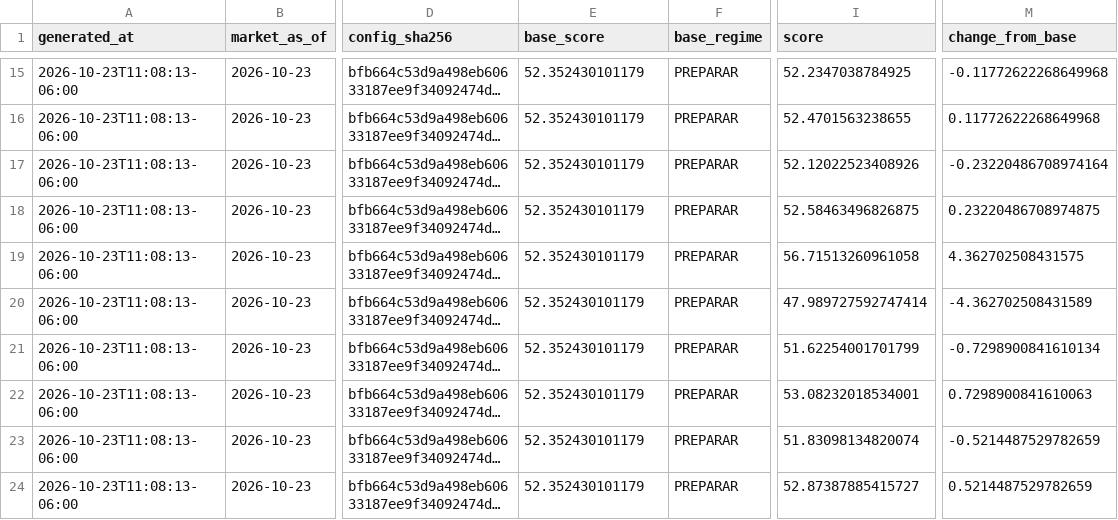
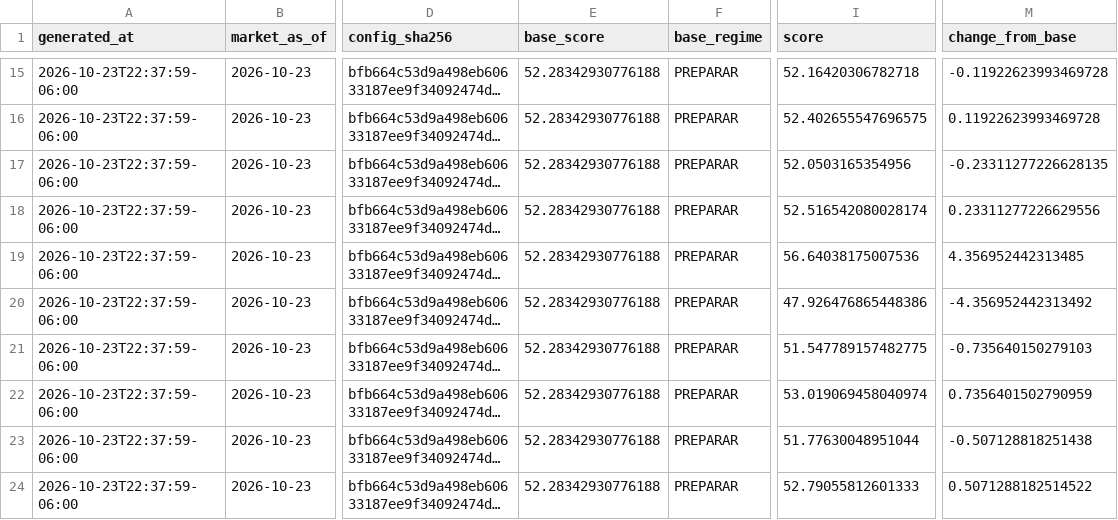
Before and after one commit to Bluxor-ai/radar-de-la-burbuja-ia, a CSV file: public/validation.csv, drawn as a sheet; only a part is shown, gaps mark what is left out; long unchanged cells end in …; the diff covers the shown part only; the diff names each change by its address in the sheet, - before the commit and + after, or states it on an @@ line.

```diff
--- a/public/validation.csv
+++ b/public/validation.csv
-A15:A24 (generated_at): 2026-10-23T11:08:13-06:00
+A15:A24 (generated_at): 2026-10-23T22:37:59-06:00
-E15:E24 (base_score): 52.352430101179
+E15:E24 (base_score): 52.28342930776188
-I15 (score): 52.2347038784925
+I15 (score): 52.16420306782718
-M15 (change_from_base): -0.11772622268649968
+M15 (change_from_base): -0.11922623993469728
-I16 (score): 52.4701563238655
+I16 (score): 52.402655547696575
-M16 (change_from_base): 0.11772622268649968
+M16 (change_from_base): 0.11922623993469728
-I17 (score): 52.12022523408926
+I17 (score): 52.0503165354956
-M17 (change_from_base): -0.23220486708974164
+M17 (change_from_base): -0.23311277226628135
-I18 (score): 52.58463496826875
+I18 (score): 52.516542080028174
-M18 (change_from_base): 0.23220486708974875
+M18 (change_from_base): 0.23311277226629556
-I19 (score): 56.71513260961058
+I19 (score): 56.64038175007536
-M19 (change_from_base): 4.362702508431575
+M19 (change_from_base): 4.356952442313485
-I20 (score): 47.989727592747414
+I20 (score): 47.926476865448386
-M20 (change_from_base): -4.362702508431589
+M20 (change_from_base): -4.356952442313492
-I21 (score): 51.62254001701799
+I21 (score): 51.547789157482775
-M21 (change_from_base): -0.7298900841610134
+M21 (change_from_base): -0.735640150279103
-I22 (score): 53.08232018534001
+I22 (score): 53.019069458040974
-M22 (change_from_base): 0.7298900841610063
+M22 (change_from_base): 0.7356401502790959
-I23 (score): 51.83098134820074
+I23 (score): 51.77630048951044
-M23 (change_from_base): -0.5214487529782659
+M23 (change_from_base): -0.507128818251438
-I24 (score): 52.87387885415727
+I24 (score): 52.79055812601333
-M24 (change_from_base): 0.5214487529782659
+M24 (change_from_base): 0.5071288182514522
```
Also changed, not shown: 56 edited cells elsewhere in this file, data/gpu_price_history.csv, data/history.csv, 6 other files.
